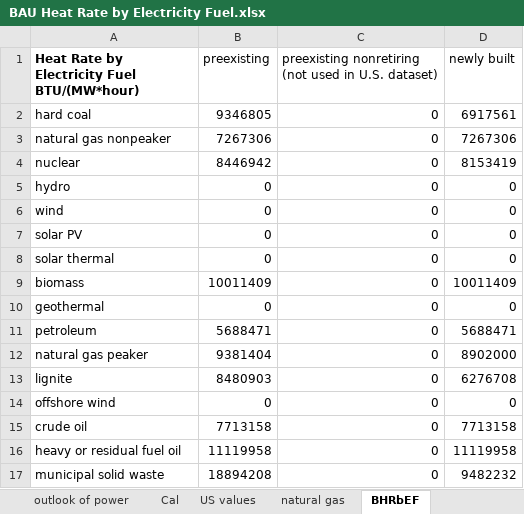
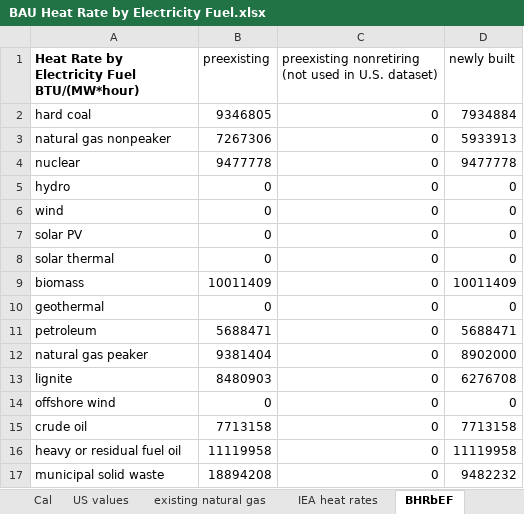
Before and after one commit to Energy-Innovation/eps-southkorea, an Excel workbook: InputData/elec/BHRbEF/BAU Heat Rate by Electricity Fuel.xlsx, sheet BHRbEF, drawn as a sheet; values as stored, in another font and other column widths than the file's, no borders; the diff names each change by its address in the sheet, - before the commit and + after, or states it on an @@ line.

Commit message:
Update heat rates for new plants with IEA data

```diff
--- a/InputData/elec/BHRbEF/BAU Heat Rate by Electricity Fuel.xlsx (sheet BHRbEF)
+++ b/InputData/elec/BHRbEF/BAU Heat Rate by Electricity Fuel.xlsx (sheet BHRbEF)
-sheet tab: natural gas
+sheet tab: IEA heat rates
+sheet tab: existing natural gas
-D2 (newly built): 6917561
+D2 (newly built): 7934884
-D3 (newly built): 7267306
+D3 (newly built): 5933913
-B4 (preexisting): 8446942
+B4 (preexisting): 9477778
-D4 (newly built): 8153419
+D4 (newly built): 9477778
```
Also changed, not shown: sheet IEA heat rates, sheet About, formulas that keep their value, charts or pictures, 1 other file.
